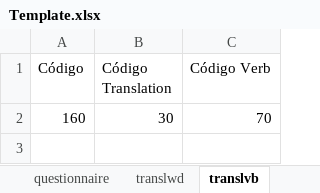
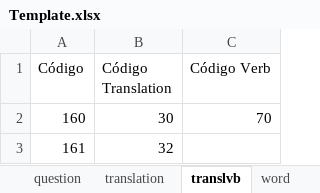
Before and after one commit to QualityFactory/qf_srcapp_elmd, an Excel workbook: resources/Template.xlsx, sheet translvb, drawn as a sheet; values as stored, in another font and other column widths than the file's, no borders; charts and pictures not drawn; the diff names each change by its address in the sheet, - before the commit and + after, or states it on an @@ line.

```diff
--- a/resources/Template.xlsx (sheet translvb)
+++ b/resources/Template.xlsx (sheet translvb)
+row 3: 161 | 32
```
Also changed, not shown: sheet codest, sheet groupvbprm, sheet translation, sheet rulesvb, sheet rulesnn, sheet ruleskw, 5 more sheets, other sheet tabs, charts or pictures, 4 other files.
